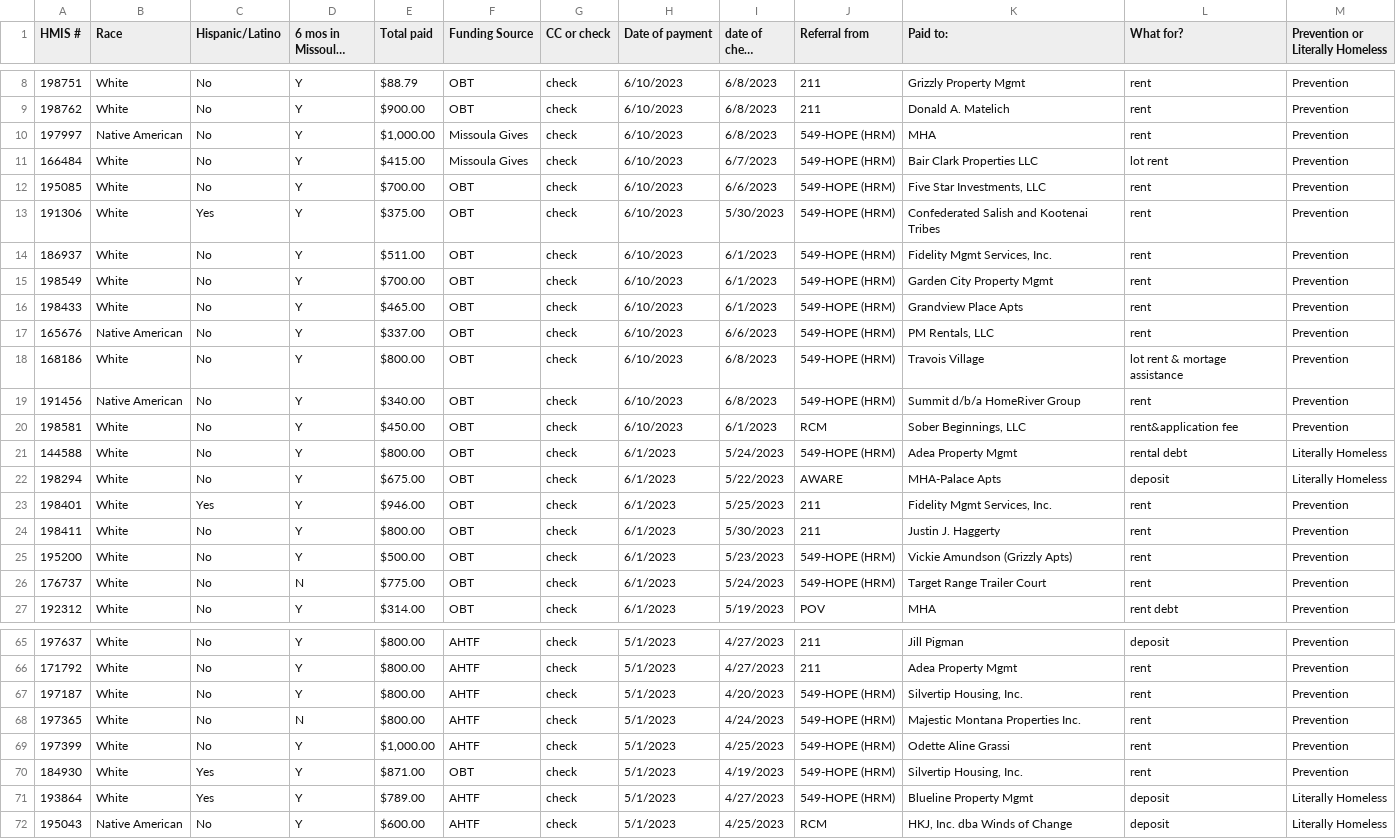
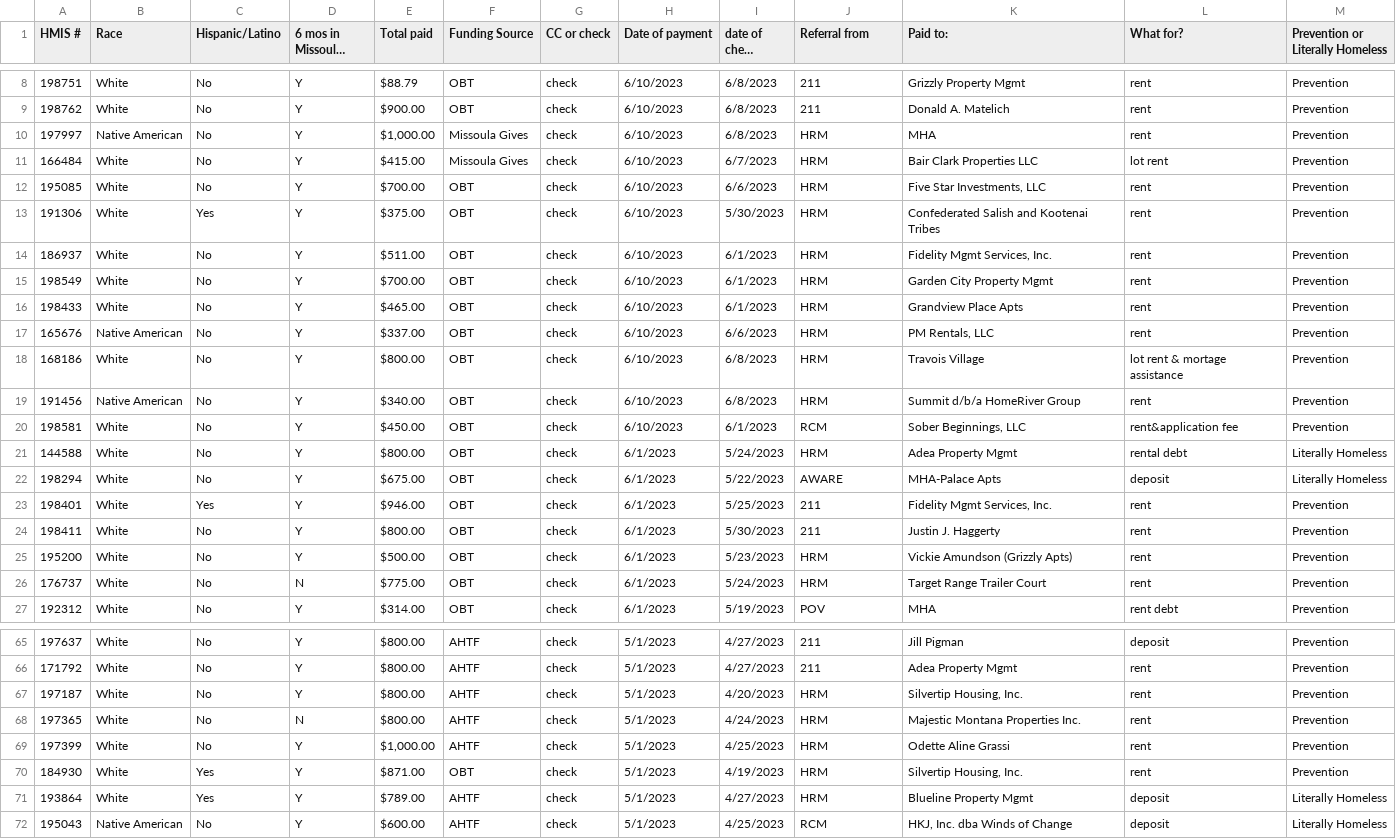
Before and after one commit to tobin-haefele/TSWD_Projects, a CSV file: Missoula_Unhoused/20231122-solutions-fund.csv, drawn as a sheet; only a part is shown, gaps mark what is left out; long unchanged cells end in …; the diff covers the shown part only; the diff names each change by its address in the sheet, - before the commit and + after, or states it on an @@ line.

```diff
--- a/Missoula_Unhoused/20231122-solutions-fund.csv
+++ b/Missoula_Unhoused/20231122-solutions-fund.csv
-J10:J19 (Referral from): 549-HOPE (HRM)
+J10:J19 (Referral from): HRM
-J21 (Referral from): 549-HOPE (HRM)
+J21 (Referral from): HRM
-J25:J26 (Referral from): 549-HOPE (HRM)
+J25:J26 (Referral from): HRM
-J67:J71 (Referral from): 549-HOPE (HRM)
+J67:J71 (Referral from): HRM
```
Also changed, not shown: 56 edited cells elsewhere in this file, 2 other files.
